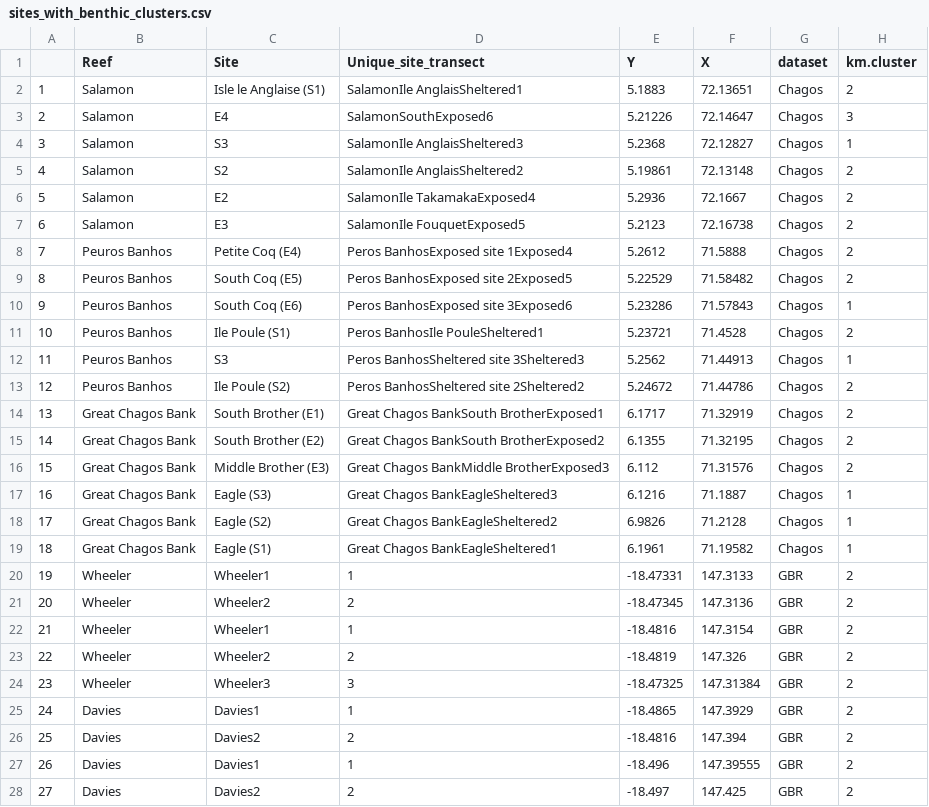
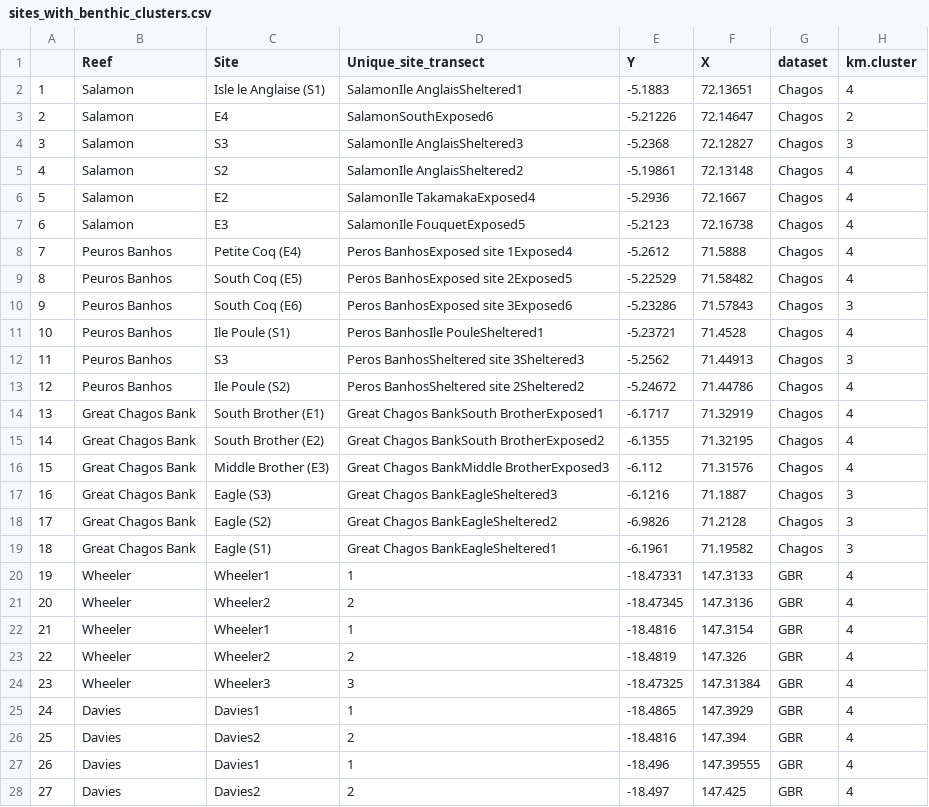
Before and after one commit to jpwrobinson/grazing-gradients, a CSV file: data/sites_with_benthic_clusters.csv, drawn as a sheet; only a part is shown; the diff covers the shown part only.

```diff
--- a/data/sites_with_benthic_clusters.csv
+++ b/data/sites_with_benthic_clusters.csv
@@ -1,28 +1,28 @@
 "","Reef","Site","Unique_site_transect","Y","X","dataset","km.cluster"
-"1","Salamon","Isle le Anglaise (S1)","SalamonIle AnglaisSheltered1",5.1883,72.13651,"Chagos",2
-"2","Salamon","E4","SalamonSouthExposed6",5.21226,72.14647,"Chagos",3
-"3","Salamon","S3","SalamonIle AnglaisSheltered3",5.2368,72.12827,"Chagos",1
-"4","Salamon","S2","SalamonIle AnglaisSheltered2",5.19861,72.13148,"Chagos",2
-"5","Salamon","E2","SalamonIle TakamakaExposed4",5.2936,72.1667,"Chagos",2
-"6","Salamon","E3","SalamonIle FouquetExposed5",5.2123,72.16738,"Chagos",2
-"7","Peuros Banhos","Petite Coq (E4)","Peros BanhosExposed site 1Exposed4",5.2612,71.5888,"Chagos",2
-"8","Peuros Banhos","South Coq (E5)","Peros BanhosExposed site 2Exposed5",5.22529,71.58482,"Chagos",2
-"9","Peuros Banhos","South Coq (E6)","Peros BanhosExposed site 3Exposed6",5.23286,71.57843,"Chagos",1
-"10","Peuros Banhos","Ile Poule (S1)","Peros BanhosIle PouleSheltered1",5.23721,71.4528,"Chagos",2
-"11","Peuros Banhos","S3","Peros BanhosSheltered site 3Sheltered3",5.2562,71.44913,"Chagos",1
-"12","Peuros Banhos","Ile Poule (S2)","Peros BanhosSheltered site 2Sheltered2",5.24672,71.44786,"Chagos",2
-"13","Great Chagos Bank","South Brother (E1)","Great Chagos BankSouth BrotherExposed1",6.1717,71.32919,"Chagos",2
-"14","Great Chagos Bank","South Brother (E2)","Great Chagos BankSouth BrotherExposed2",6.1355,71.32195,"Chagos",2
-"15","Great Chagos Bank","Middle Brother (E3)","Great Chagos BankMiddle BrotherExposed3",6.112,71.31576,"Chagos",2
-"16","Great Chagos Bank","Eagle (S3)","Great Chagos BankEagleSheltered3",6.1216,71.1887,"Chagos",1
-"17","Great Chagos Bank","Eagle (S2)","Great Chagos BankEagleSheltered2",6.9826,71.2128,"Chagos",1
-"18","Great Chagos Bank","Eagle (S1)","Great Chagos BankEagleSheltered1",6.1961,71.19582,"Chagos",1
-"19","Wheeler","Wheeler1","1",-18.47331,147.3133,"GBR",2
-"20","Wheeler","Wheeler2","2",-18.47345,147.3136,"GBR",2
-"21","Wheeler","Wheeler1","1",-18.4816,147.3154,"GBR",2
-"22","Wheeler","Wheeler2","2",-18.4819,147.326,"GBR",2
-"23","Wheeler","Wheeler3","3",-18.47325,147.31384,"GBR",2
-"24","Davies","Davies1","1",-18.4865,147.3929,"GBR",2
-"25","Davies","Davies2","2",-18.4816,147.394,"GBR",2
-"26","Davies","Davies1","1",-18.496,147.39555,"GBR",2
-"27","Davies","Davies2","2",-18.497,147.425,"GBR",2
+"1","Salamon","Isle le Anglaise (S1)","SalamonIle AnglaisSheltered1",-5.1883,72.13651,"Chagos",4
+"2","Salamon","E4","SalamonSouthExposed6",-5.21226,72.14647,"Chagos",2
+"3","Salamon","S3","SalamonIle AnglaisSheltered3",-5.2368,72.12827,"Chagos",3
+"4","Salamon","S2","SalamonIle AnglaisSheltered2",-5.19861,72.13148,"Chagos",4
+"5","Salamon","E2","SalamonIle TakamakaExposed4",-5.2936,72.1667,"Chagos",4
+"6","Salamon","E3","SalamonIle FouquetExposed5",-5.2123,72.16738,"Chagos",4
+"7","Peuros Banhos","Petite Coq (E4)","Peros BanhosExposed site 1Exposed4",-5.2612,71.5888,"Chagos",4
+"8","Peuros Banhos","South Coq (E5)","Peros BanhosExposed site 2Exposed5",-5.22529,71.58482,"Chagos",4
+"9","Peuros Banhos","South Coq (E6)","Peros BanhosExposed site 3Exposed6",-5.23286,71.57843,"Chagos",3
+"10","Peuros Banhos","Ile Poule (S1)","Peros BanhosIle PouleSheltered1",-5.23721,71.4528,"Chagos",4
+"11","Peuros Banhos","S3","Peros BanhosSheltered site 3Sheltered3",-5.2562,71.44913,"Chagos",3
+"12","Peuros Banhos","Ile Poule (S2)","Peros BanhosSheltered site 2Sheltered2",-5.24672,71.44786,"Chagos",4
+"13","Great Chagos Bank","South Brother (E1)","Great Chagos BankSouth BrotherExposed1",-6.1717,71.32919,"Chagos",4
+"14","Great Chagos Bank","South Brother (E2)","Great Chagos BankSouth BrotherExposed2",-6.1355,71.32195,"Chagos",4
+"15","Great Chagos Bank","Middle Brother (E3)","Great Chagos BankMiddle BrotherExposed3",-6.112,71.31576,"Chagos",4
+"16","Great Chagos Bank","Eagle (S3)","Great Chagos BankEagleSheltered3",-6.1216,71.1887,"Chagos",3
+"17","Great Chagos Bank","Eagle (S2)","Great Chagos BankEagleSheltered2",-6.9826,71.2128,"Chagos",3
+"18","Great Chagos Bank","Eagle (S1)","Great Chagos BankEagleSheltered1",-6.1961,71.19582,"Chagos",3
+"19","Wheeler","Wheeler1","1",-18.47331,147.3133,"GBR",4
+"20","Wheeler","Wheeler2","2",-18.47345,147.3136,"GBR",4
+"21","Wheeler","Wheeler1","1",-18.4816,147.3154,"GBR",4
+"22","Wheeler","Wheeler2","2",-18.4819,147.326,"GBR",4
+"23","Wheeler","Wheeler3","3",-18.47325,147.31384,"GBR",4
+"24","Davies","Davies1","1",-18.4865,147.3929,"GBR",4
+"25","Davies","Davies2","2",-18.4816,147.394,"GBR",4
+"26","Davies","Davies1","1",-18.496,147.39555,"GBR",4
+"27","Davies","Davies2","2",-18.497,147.425,"GBR",4
```
Also changed, not shown: 53 edited cells elsewhere in this file, data/grazing-site-latlon.csv, 10 other files.
